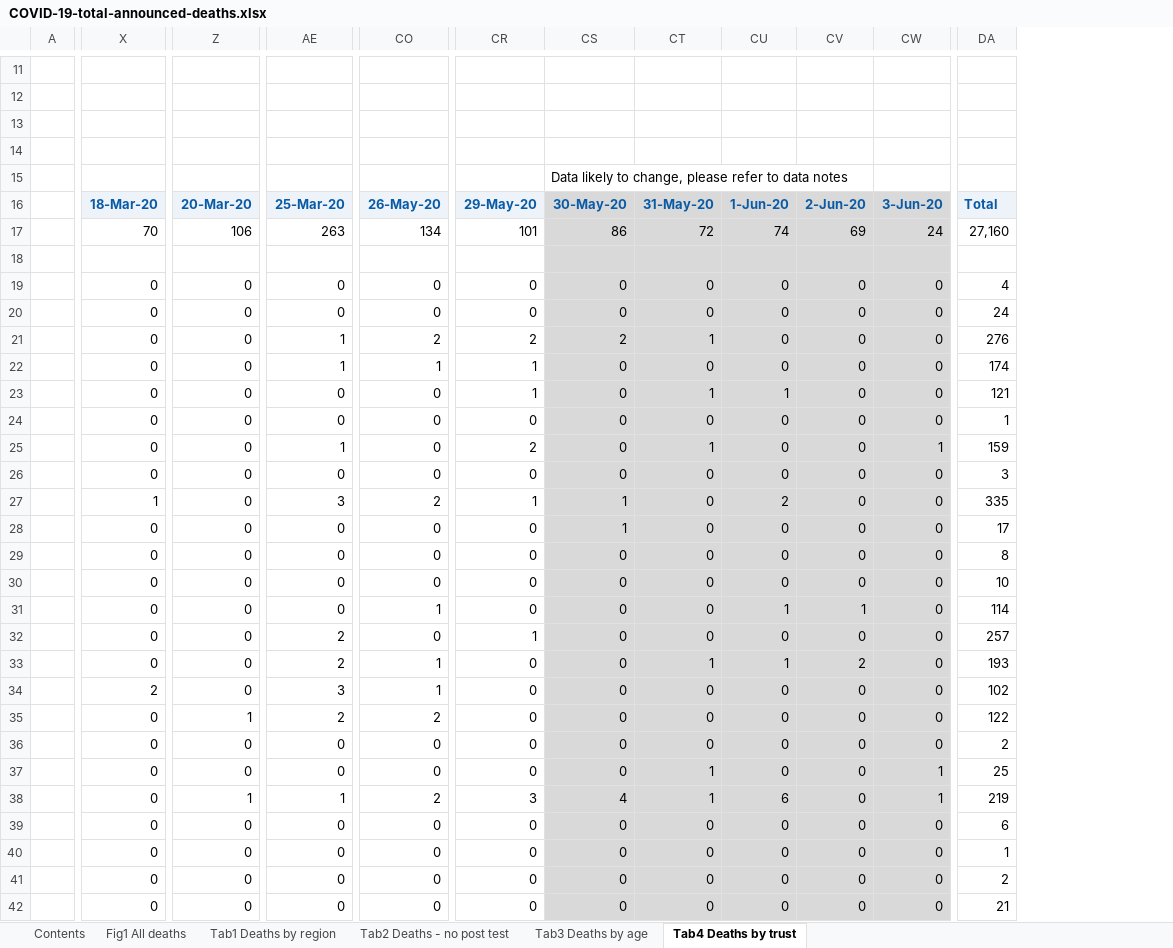
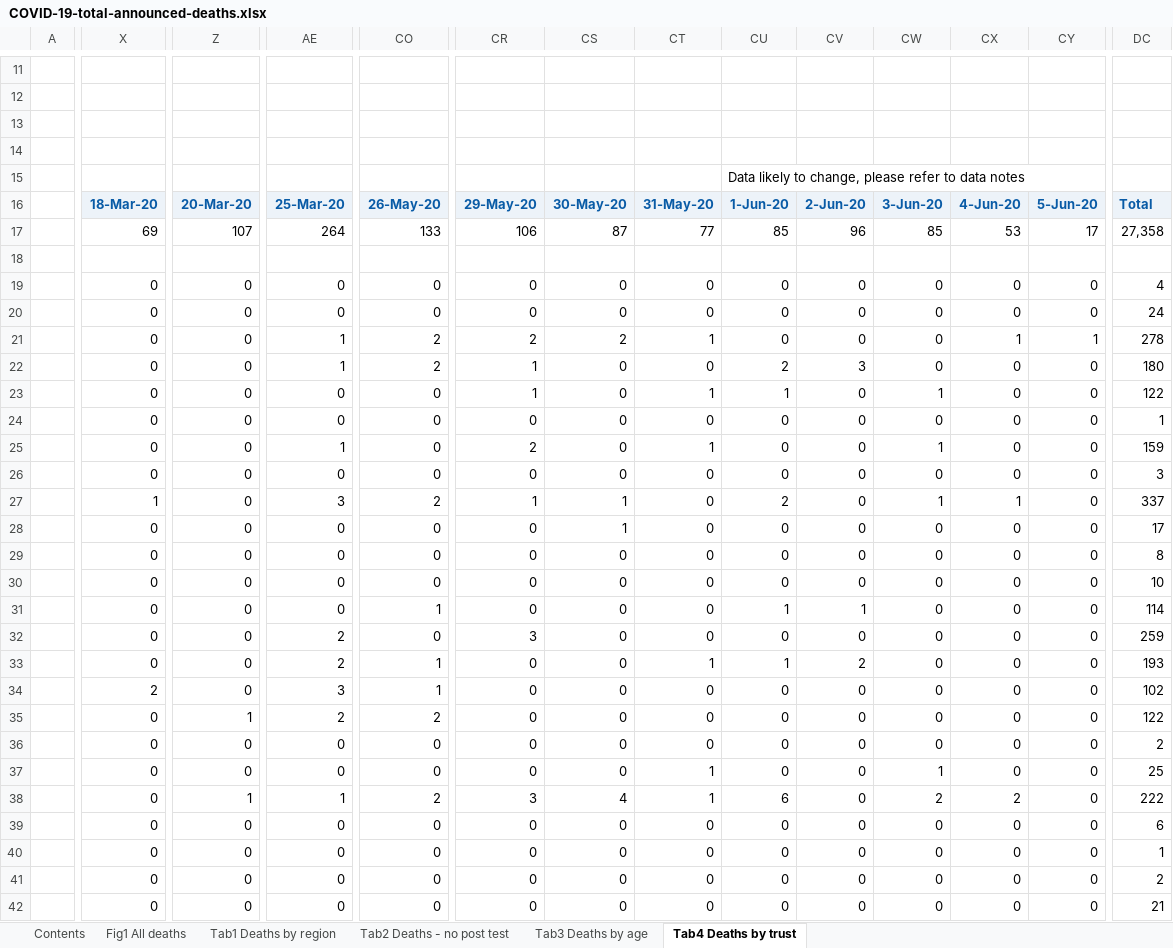
Before and after one commit to sdesilva26/Covid-19-App, an Excel workbook: Covid_19_Plots/data/COVID-19-total-announced-deaths.xlsx, sheet Tab4 Deaths by trust, drawn as a sheet; only a part is shown, gaps mark what is left out; values as stored, in another font and other column widths than the file's, no borders; conditional formats not drawn; removed rows and columns are numbered as before the commit, all else as after; rows hold the shown columns only; the diff covers the shown part only; the diff names each change by its address in the sheet, - before the commit and + after, or states it on an @@ line.

Commit message:
cron commit with updated data

```diff
--- a/Covid_19_Plots/data/COVID-19-total-announced-deaths.xlsx (sheet Tab4 Deaths by trust)
+++ b/Covid_19_Plots/data/COVID-19-total-announced-deaths.xlsx (sheet Tab4 Deaths by trust)
+column CW, rows 16-42: 3-Jun-20 | 85 |  | 0 | 0 | 0 | 0 | 1 | 0 | 1 | 0 | 1 | 0 | 0 | 0 | 0 | 0 | 0 | 0 | 0 | 0 | 1 | 2 | 0 | 0 | 0 | 0
+column CX, rows 16-42: 4-Jun-20 | 53 |  | 0 | 0 | 1 | 0 | 0 | 0 | 0 | 0 | 1 | 0 | 0 | 0 | 0 | 0 | 0 | 0 | 0 | 0 | 0 | 2 | 0 | 0 | 0 | 0
-row 15:  |  |  |  |  |  | Data likely to change, please refer to data notes
+row 15:  |  |  |  |  |  |  |  | Data likely to change, please refer to data notes
-CS16:CV16 fill: #D9D9D9
+CS16:CV16 fill: #EDF3F9
-CY16: 3-Jun-20
+CY16: 5-Jun-20
-CY16 fill: #D9D9D9
+CY16 fill: #EDF3F9
-X17: 70
+X17: 69
-Z17: 106
+Z17: 107
-AE17: 263
+AE17: 264
-CO17: 134
+CO17: 133
-CR17: 101
+CR17: 106
-CS17: 86
+CS17: 87
-CS17:CV42 fill: #D9D9D9
+CS17:CV42 fill: none
-CT17: 72
+CT17: 77
-CU17: 74
+CU17: 85
-CV17: 69
+CV17: 96
-CY17: 24
+CY17: 17
-CY17:CY42 fill: #D9D9D9
+CY17:CY42 fill: none
-DC17: 27,160
+DC17: 27,358
-CY21: 0
+CY21: 1
-DC21: 276
+DC21: 278
-CO22: 1
+CO22: 2
-CU22: 0
+CU22: 2
-CV22: 0
+CV22: 3
-DC22: 174
+DC22: 180
-DC23: 121
+DC23: 122
-CY25: 1
+CY25: 0
-DC27: 335
+DC27: 337
-CR32: 1
+CR32: 3
-DC32: 257
+DC32: 259
-CY37:CY38: 1
+CY37:CY38: 0
-DC38: 219
+DC38: 222
```
Also changed, not shown: 214 edited cells and cell formats elsewhere in this sheet, sheet Tab1 Deaths by region, sheet Tab3 Deaths by age, sheet Tab2 Deaths - no post test, sheet Contents, sheet Fig1 All deaths, charts or pictures, 1 other file.
